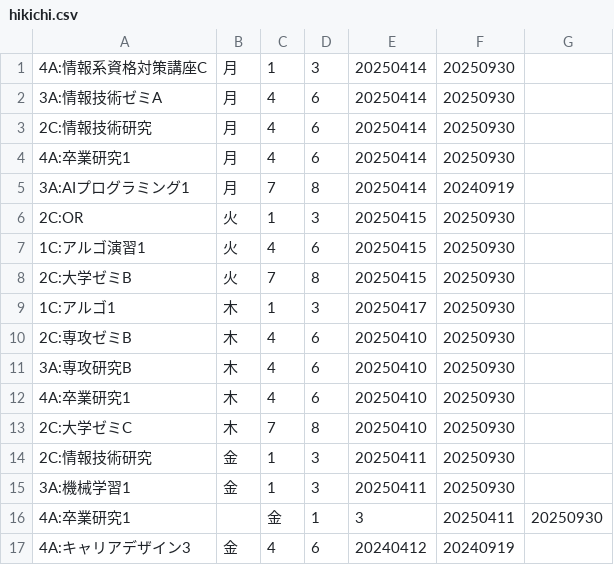
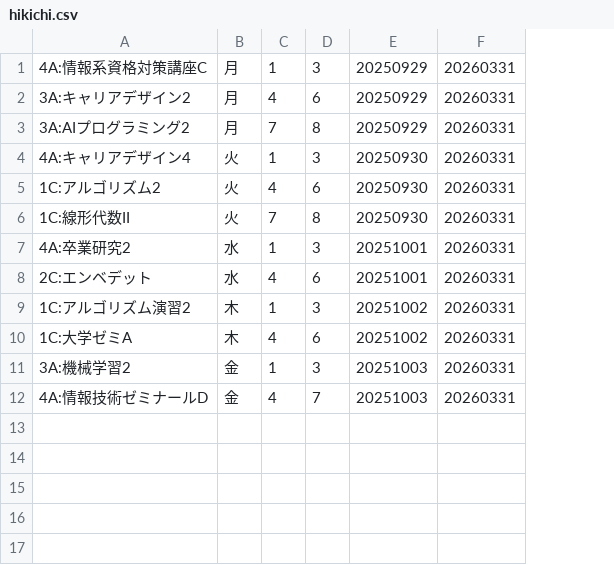
Before and after one commit to mhikichi-nkhs-gmail/csv2ical, a CSV file: hikichi.csv, drawn as a sheet; removed rows and columns are numbered as before the commit, all else as after; the diff names each change by its address in the sheet, - before the commit and + after, or states it on an @@ line.

```diff
--- a/hikichi.csv
+++ b/hikichi.csv
-column A, row 1: 4A:情報系資格対策講座C; rows 4-10: 4A:卒業研究1 | 3A:AIプログラミング1 | 2C:OR | 1C:アルゴ演習1 | 2C:大学ゼミB | 1C:アルゴ1 | 2C:専攻ゼミB; row 14: 2C:情報技術研究; row 17: 4A:キャリアデザイン3
+column A, rows 1-6: 4A:情報系資格対策講座C | 3A:キャリアデザイン2 | 3A:AIプログラミング2 | 4A:キャリアデザイン4 | 1C:アルゴリズム2 | 1C:線形代数II; rows 9-12: 1C:アルゴリズム演習2 | 1C:大学ゼミA | 3A:機械学習2 | 4A:情報技術ゼミナールD
-column E, row 1: 20250414; rows 4-10: 20250414 | 20250414 | 20250415 | 20250415 | 20250415 | 20250417 | 20250410; row 14: 20250411; row 17: 20240412
-column F, row 1: 20250930; rows 4-10: 20250930 | 20240919 | 20250930 | 20250930 | 20250930 | 20250930 | 20250930; row 14: 20250930; row 17: 20240919
-column G, empty
+column E, rows 1-6: 20250929 | 20250929 | 20250929 | 20250930 | 20250930 | 20250930; rows 9-12: 20251002 | 20251002 | 20251003 | 20251003
+column F, rows 1-6: all 20260331; rows 9-12: all 20260331
-row 2: 3A:情報技術ゼミA | 月 | 4 | 6 | 20250414 | 20250930
-row 3: 2C:情報技術研究 | 月 | 4 | 6 | 20250414 | 20250930
+row 7: 4A:卒業研究2 | 水 | 1 | 3 | 20251001 | 20260331
+row 8: 2C:エンベデット | 水 | 4 | 6 | 20251001 | 20260331
-row 11: 3A:専攻研究B | 木 | 4 | 6 | 20250410 | 20250930
-row 12: 4A:卒業研究1 | 木 | 4 | 6 | 20250410 | 20250930
-row 13: 2C:大学ゼミC | 木 | 7 | 8 | 20250410 | 20250930
-row 15: 3A:機械学習1 | 金 | 1 | 3 | 20250411 | 20250930
-row 16: 4A:卒業研究1 |  | 金 | 1 | 3 | 20250411 | 20250930
-D12: 6
+D12: 7
```
Also changed, not shown: import.csv, 2 other files.
